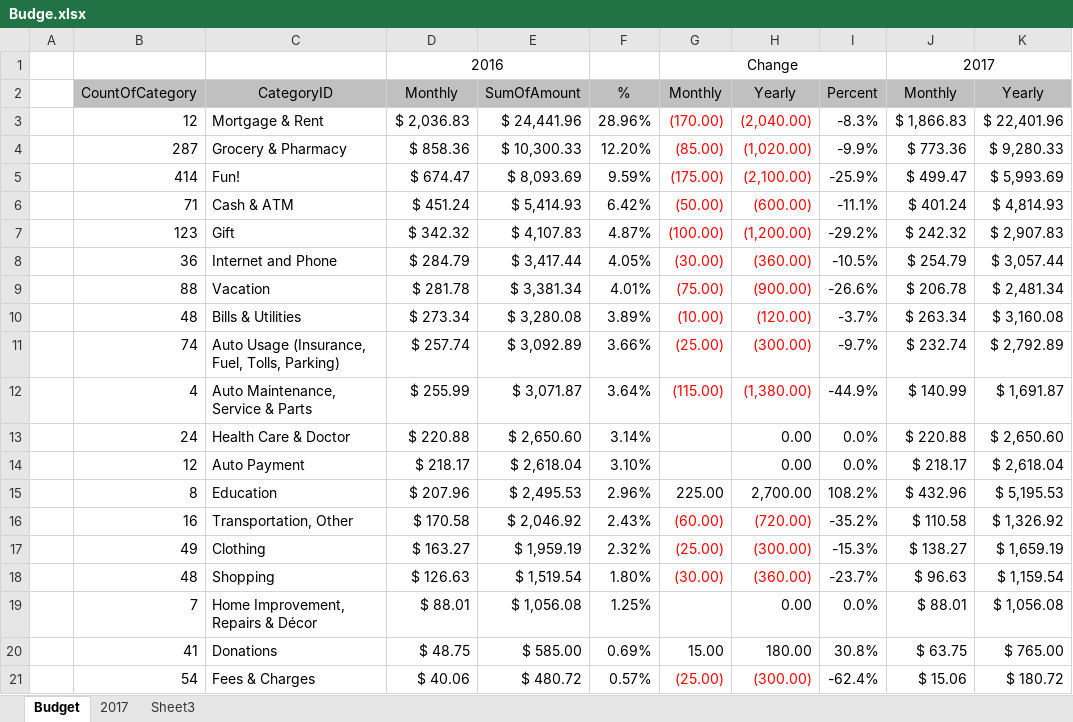
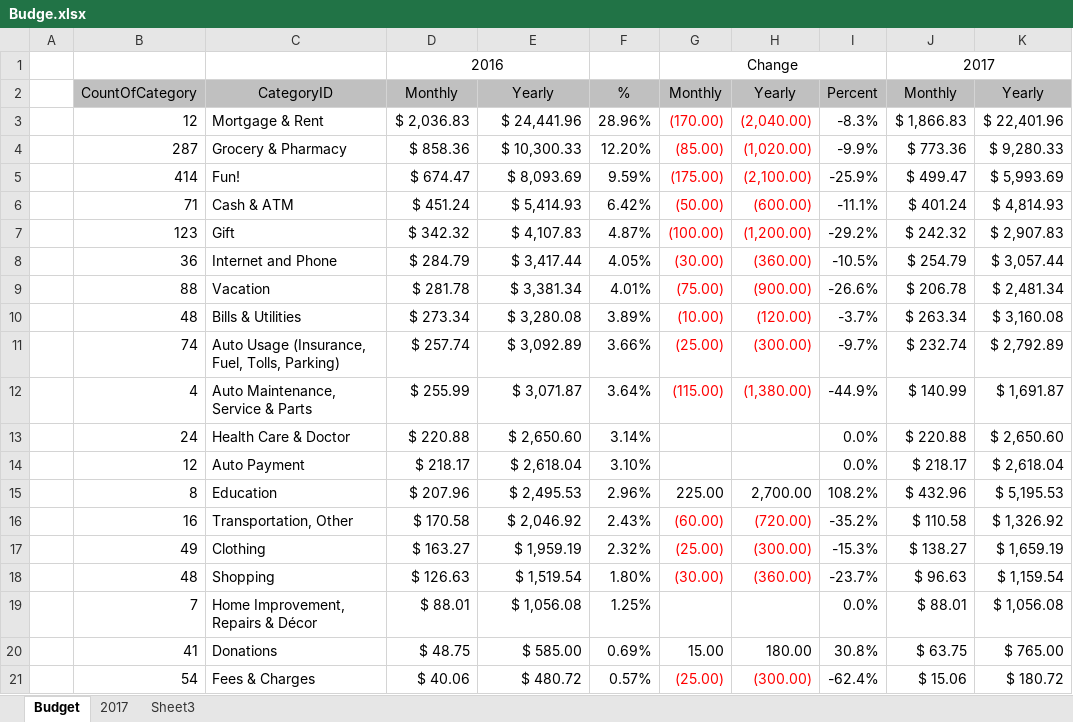
Before and after one commit to bowersad/writings, an Excel workbook: data/Budge.xlsx, sheet Budget, drawn as a sheet; only a part is shown; values as stored, in another font and other column widths than the file's, no borders; the diff names each change by its address in the sheet, - before the commit and + after, or states it on an @@ line.

```diff
--- a/data/Budge.xlsx (sheet Budget)
+++ b/data/Budge.xlsx (sheet Budget)
-E2: SumOfAmount
+E2: Yearly
-H13:H14: 0.00
+H13:H14: (empty)
-H19: 0.00
+H19: (empty)
```
Also changed, not shown: 4 other files.
